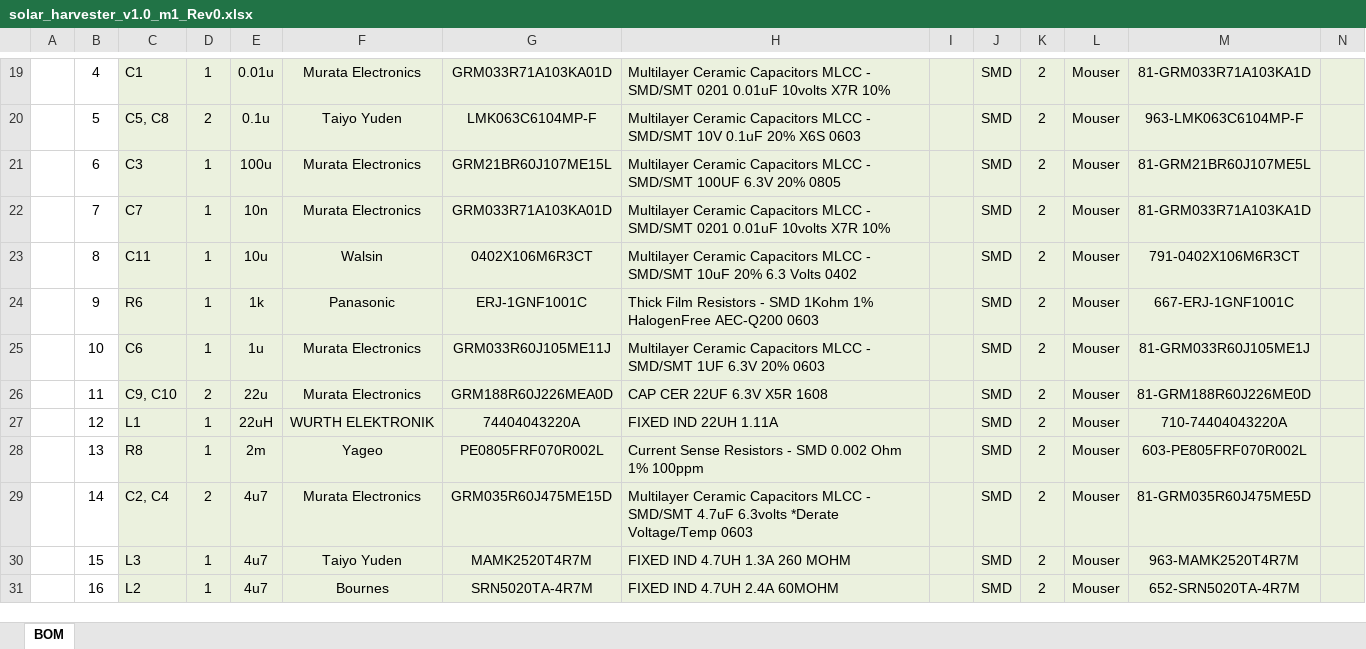
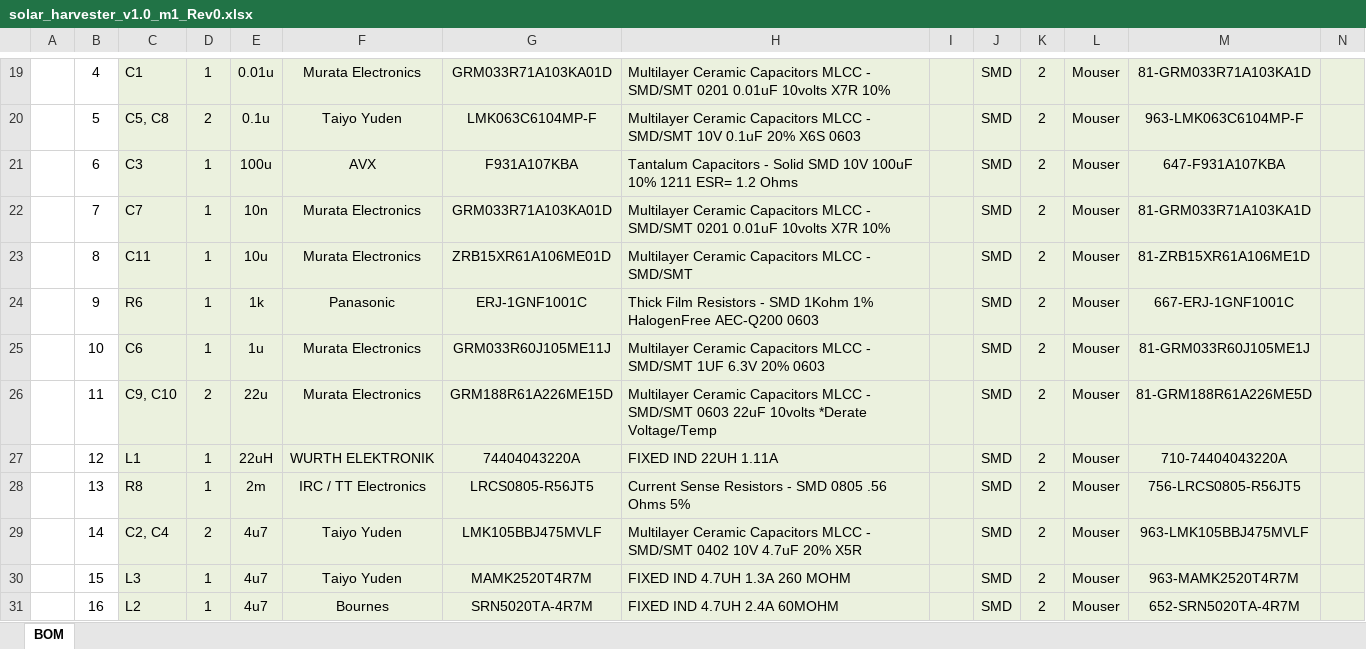
Before and after one commit to rykovv/solar_harvester_bq25505, an Excel workbook: BOM/solar_harvester_v1.0_m1_Rev0.xlsx, sheet BOM, drawn as a sheet; only a part is shown, gaps mark what is left out; values as stored, in another font and other column widths than the file's, no borders; charts and pictures not drawn; the diff names each change by its address in the sheet, - before the commit and + after, or states it on an @@ line.

```diff
--- a/BOM/solar_harvester_v1.0_m1_Rev0.xlsx (sheet BOM)
+++ b/BOM/solar_harvester_v1.0_m1_Rev0.xlsx (sheet BOM)
-F21: Murata Electronics
+F21: AVX
-G21: GRM21BR60J107ME15L
+G21: F931A107KBA
-H21: Multilayer Ceramic Capacitors MLCC - SMD/SMT 100UF 6.3V 20% 0805
+H21: Tantalum Capacitors - Solid SMD 10V 100uF 10% 1211 ESR= 1.2 Ohms
-M21: 81-GRM21BR60J107ME5L
+M21: 647-F931A107KBA
-F23: Walsin
+F23: Murata Electronics
-G23: 0402X106M6R3CT
+G23: ZRB15XR61A106ME01D
-H23: …- SMD/SMT 10uF 20% 6.3 Volts 0402
+H23: …- SMD/SMT
-M23: 791-0402X106M6R3CT
+M23: 81-ZRB15XR61A106ME1D
-G26: GRM188R60J226MEA0D
+G26: GRM188R61A226ME15D
-H26: CAP CER 22UF 6.3V X5R 1608
+H26: Multilayer Ceramic Capacitors MLCC - SMD/SMT 0603 22uF 10volts *Derate Voltage/Temp
-M26: 81-GRM188R60J226ME0D
+M26: 81-GRM188R61A226ME5D
-F28: Yageo
+F28: IRC / TT Electronics
-G28: PE0805FRF070R002L
+G28: LRCS0805-R56JT5
-H28: …- SMD 0.002 Ohm 1% 100ppm
+H28: …- SMD 0805 .56 Ohms 5%
-M28: 603-PE805FRF070R002L
+M28: 756-LRCS0805-R56JT5
-F29: Murata Electronics
+F29: Taiyo Yuden
-G29: GRM035R60J475ME15D
+G29: LMK105BBJ475MVLF
-H29: …- SMD/SMT 4.7uF 6.3volts *Derate Voltage/Temp 0603
+H29: …- SMD/SMT 0402 10V 4.7uF 20% X5R
-M29: 81-GRM035R60J475ME5D
+M29: 963-LMK105BBJ475MVLF
```
Also changed, not shown: 3 other files.
